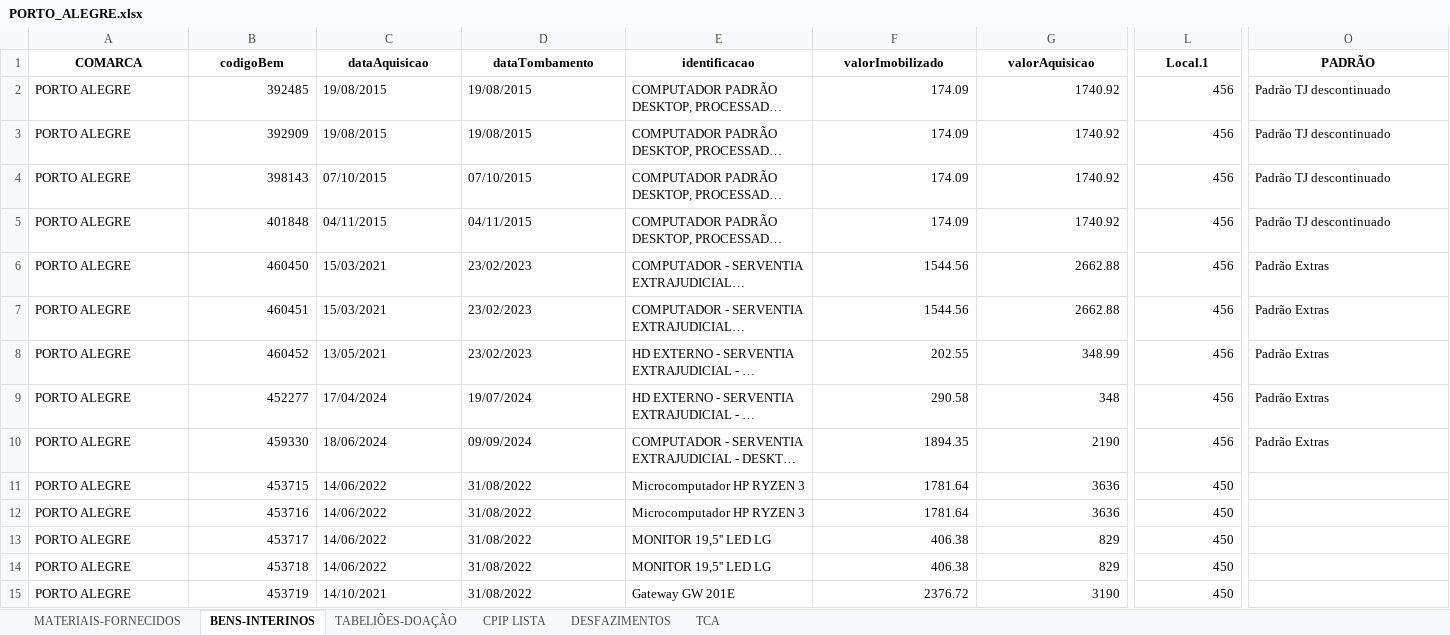
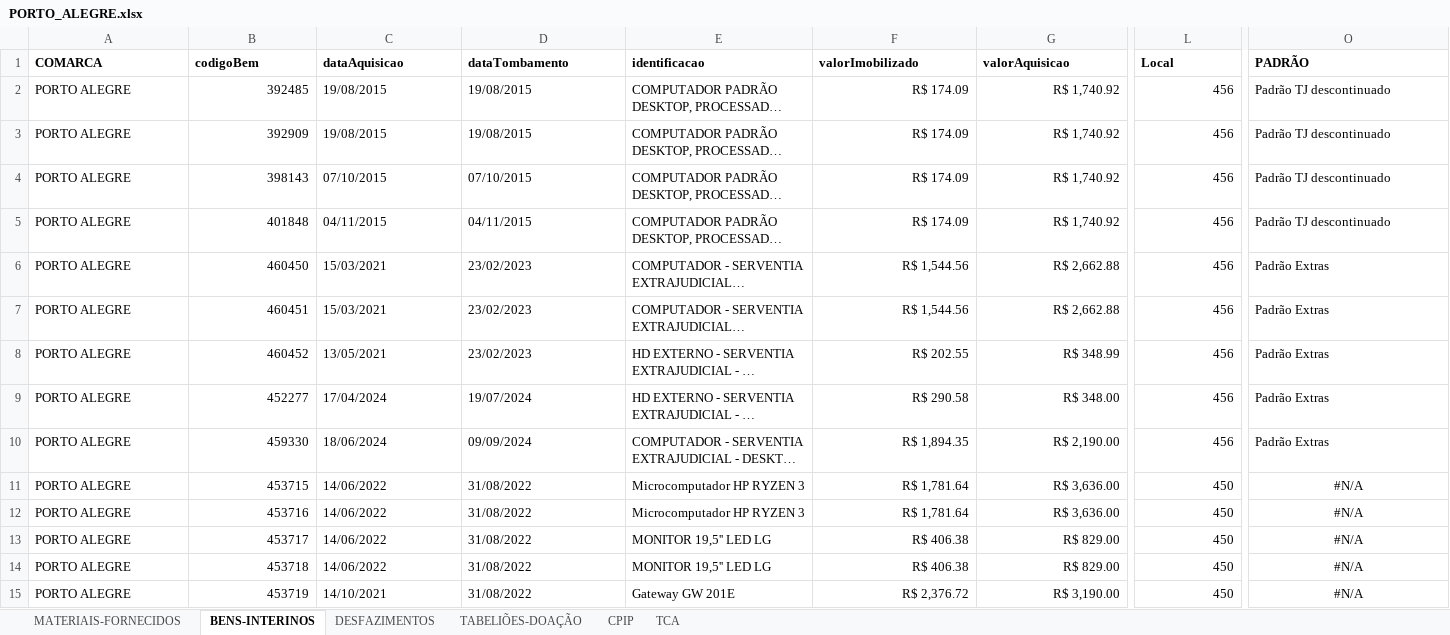
Before and after one commit to dmp-sepat/comarcas, an Excel workbook: PORTO_ALEGRE.xlsx, sheet BENS-INTERINOS, drawn as a sheet; only a part is shown, gaps mark what is left out; long unchanged cells end in …; values as stored, in another font and other column widths than the file's, no borders; the diff covers the shown part only; the diff names each change by its address in the sheet, - before the commit and + after, or states it on an @@ line.

```diff
--- a/PORTO_ALEGRE.xlsx (sheet BENS-INTERINOS)
+++ b/PORTO_ALEGRE.xlsx (sheet BENS-INTERINOS)
-sheet tab: CPIP LISTA
+sheet tab: CPIP
@@ sheet tab order changed: MATERIAIS-FORNECIDOS | BENS-INTERINOS | DESFAZIMENTOS | TABELIÕES-DOAÇÃO | CPIP | TCA @@
-A1:O1 alignment: center
+A1:O1 alignment: left
-L1: Local.1
+L1: Local
-F2:F5 (valorImobilizado): 174.09
+F2:F5 (valorImobilizado): R$ 174.09
-G2:G5 (valorAquisicao): 1740.92
+G2:G5 (valorAquisicao): R$ 1,740.92
-F6:F7 (valorImobilizado): 1544.56
+F6:F7 (valorImobilizado): R$ 1,544.56
-G6:G7 (valorAquisicao): 2662.88
+G6:G7 (valorAquisicao): R$ 2,662.88
-F8 (valorImobilizado): 202.55
+F8 (valorImobilizado): R$ 202.55
-G8 (valorAquisicao): 348.99
+G8 (valorAquisicao): R$ 348.99
-F9 (valorImobilizado): 290.58
+F9 (valorImobilizado): R$ 290.58
-G9 (valorAquisicao): 348
+G9 (valorAquisicao): R$ 348.00
-F10 (valorImobilizado): 1894.35
+F10 (valorImobilizado): R$ 1,894.35
-G10 (valorAquisicao): 2190
+G10 (valorAquisicao): R$ 2,190.00
-F11:F12 (valorImobilizado): 1781.64
+F11:F12 (valorImobilizado): R$ 1,781.64
-G11:G12 (valorAquisicao): 3636
+G11:G12 (valorAquisicao): R$ 3,636.00
-O11:O15 (PADRÃO): (empty)
+O11:O15 (PADRÃO): #N/A
-F13:F14 (valorImobilizado): 406.38
+F13:F14 (valorImobilizado): R$ 406.38
-G13:G14 (valorAquisicao): 829
+G13:G14 (valorAquisicao): R$ 829.00
-F15 (valorImobilizado): 2376.72
+F15 (valorImobilizado): R$ 2,376.72
-G15 (valorAquisicao): 3190
+G15 (valorAquisicao): R$ 3,190.00
```
Also changed, not shown: 192 edited cells and cell formats elsewhere in this sheet, sheet TCA, sheet MATERIAIS-FORNECIDOS, sheet DESFAZIMENTOS, sheet TABELIÕES-DOAÇÃO.
